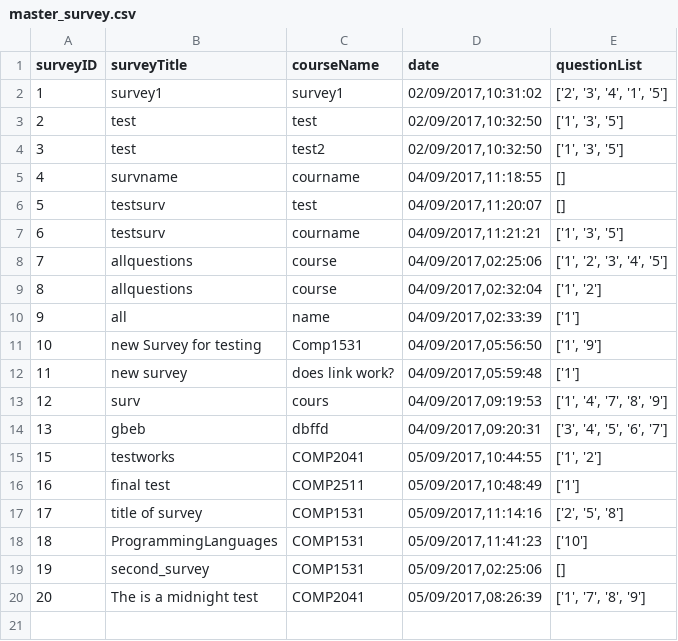
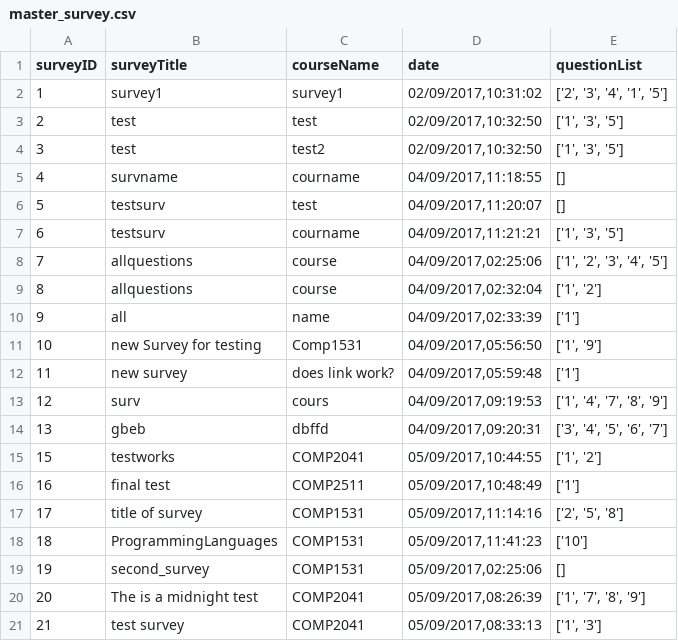
Before and after one commit to HAPPY3N1GMA/surveysytem, a CSV file: source/master_survey.csv, drawn as a sheet.

```diff
--- a/source/master_survey.csv
+++ b/source/master_survey.csv
@@ -20 +20,2 @@ surveyID,surveyTitle,courseName,date,questionList
 20,The is a midnight test,COMP2041,"05/09/2017,08:26:39","['1', '7', '8', '9']"
+21,test survey,COMP2041,"05/09/2017,08:33:13","['1', '3']"
```
Also changed, not shown: 4 other files.
